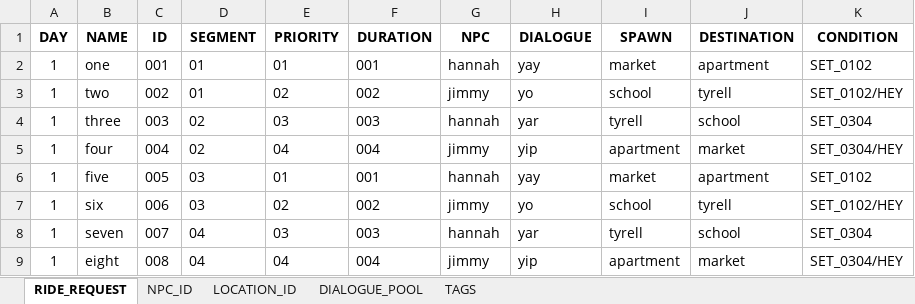
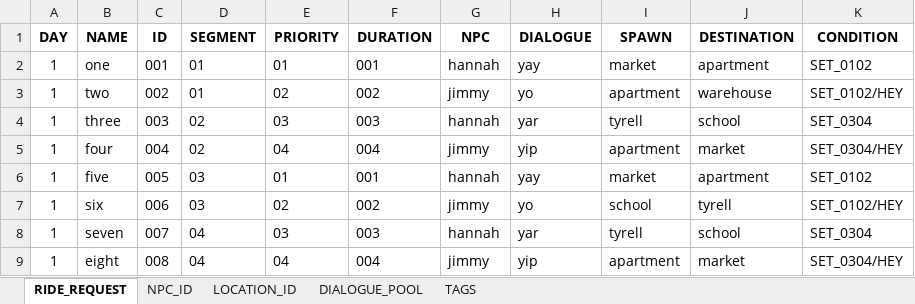
Before and after one commit to DumDino3/Where-To, an Excel workbook: Assets/Database/Database.xlsx, sheet RIDE_REQUEST, drawn as a sheet; values as stored, in another font and other column widths than the file's, no borders; conditional formats not drawn; the diff names each change by its address in the sheet, - before the commit and + after, or states it on an @@ line.

```diff
--- a/Assets/Database/Database.xlsx (sheet RIDE_REQUEST)
+++ b/Assets/Database/Database.xlsx (sheet RIDE_REQUEST)
-I3 (SPAWN): school
+I3 (SPAWN): apartment
-J3 (DESTINATION): tyrell
+J3 (DESTINATION): warehouse
```
Also changed, not shown: sheet DIALOGUE_POOL, 21 other files.
